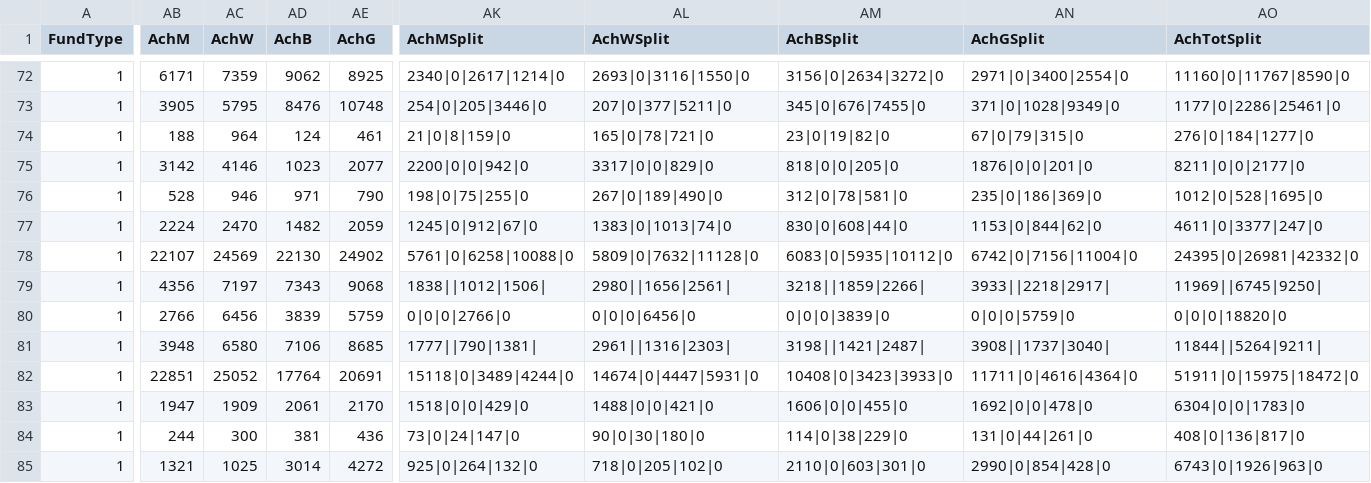
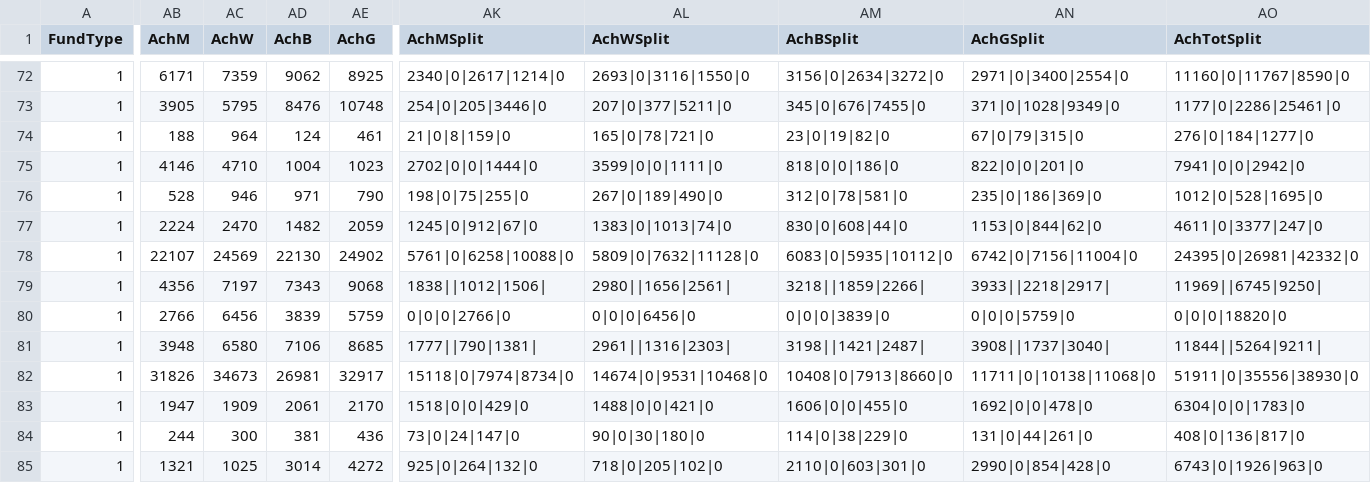
Before and after one commit to jayasekhon/South-Sudan-Dashboard, a CSV file: data/funding_cbpf.csv, drawn as a sheet; only a part is shown, gaps mark what is left out; the diff covers the shown part only; the diff names each change by its address in the sheet, - before the commit and + after, or states it on an @@ line.

```diff
--- a/data/funding_cbpf.csv
+++ b/data/funding_cbpf.csv
-AB75 (AchM): 3142
+AB75 (AchM): 4146
-AC75 (AchW): 4146
+AC75 (AchW): 4710
-AD75 (AchB): 1023
+AD75 (AchB): 1004
-AE75 (AchG): 2077
+AE75 (AchG): 1023
-AK75 (AchMSplit): 2200|0|0|942|0
+AK75 (AchMSplit): 2702|0|0|1444|0
-AL75 (AchWSplit): 3317|0|0|829|0
+AL75 (AchWSplit): 3599|0|0|1111|0
-AM75 (AchBSplit): 818|0|0|205|0
+AM75 (AchBSplit): 818|0|0|186|0
-AN75 (AchGSplit): 1876|0|0|201|0
+AN75 (AchGSplit): 822|0|0|201|0
-AO75 (AchTotSplit): 8211|0|0|2177|0
+AO75 (AchTotSplit): 7941|0|0|2942|0
-AB82 (AchM): 22851
+AB82 (AchM): 31826
-AC82 (AchW): 25052
+AC82 (AchW): 34673
-AD82 (AchB): 17764
+AD82 (AchB): 26981
-AE82 (AchG): 20691
+AE82 (AchG): 32917
-AK82 (AchMSplit): 15118|0|3489|4244|0
+AK82 (AchMSplit): 15118|0|7974|8734|0
-AL82 (AchWSplit): 14674|0|4447|5931|0
+AL82 (AchWSplit): 14674|0|9531|10468|0
-AM82 (AchBSplit): 10408|0|3423|3933|0
+AM82 (AchBSplit): 10408|0|7913|8660|0
-AN82 (AchGSplit): 11711|0|4616|4364|0
+AN82 (AchGSplit): 11711|0|10138|11068|0
-AO82 (AchTotSplit): 51911|0|15975|18472|0
+AO82 (AchTotSplit): 51911|0|35556|38930|0
```
Also changed, not shown: 1 edited cell elsewhere in this file, data/appeals.csv, data/emergencies.csv, 6 other files.
